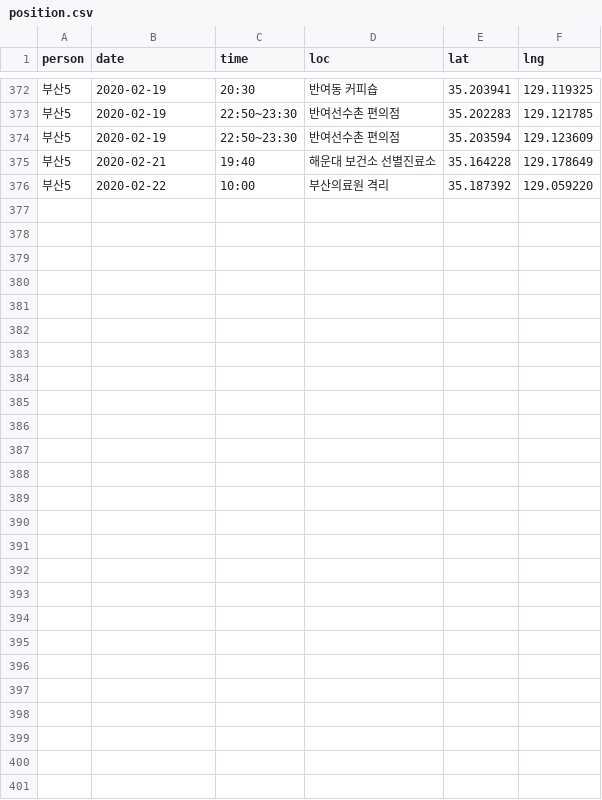
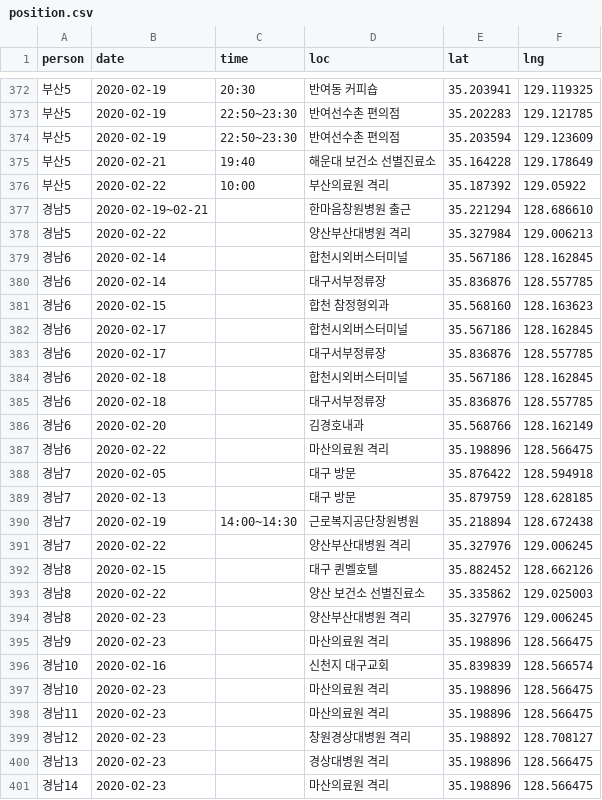
Before and after one commit to soorichu/coronako, a CSV file: public/file/position.csv, drawn as a sheet; only a part is shown, gaps mark what is left out; the diff covers the shown part only.

```diff
--- a/public/file/position.csv
+++ b/public/file/position.csv
@@ -376 +376,26 @@
-부산5,2020-02-22,10:00,부산의료원 격리,35.187392, 129.059220
+부산5,2020-02-22,10:00,부산의료원 격리,35.187392,129.05922
+경남5,2020-02-19~02-21,,한마음창원병원 출근,35.221294,128.686610
+경남5,2020-02-22,,양산부산대병원 격리,35.327984,129.006213
+경남6,2020-02-14,,합천시외버스터미널,35.567186,128.162845
+경남6,2020-02-14,,대구서부정류장,35.836876,128.557785
+경남6,2020-02-15,,합천 참정형외과,35.568160,128.163623
+경남6,2020-02-17,,합천시외버스터미널,35.567186,128.162845
+경남6,2020-02-17,,대구서부정류장,35.836876,128.557785
+경남6,2020-02-18,,합천시외버스터미널,35.567186,128.162845
+경남6,2020-02-18,,대구서부정류장,35.836876,128.557785
+경남6,2020-02-20,,김경호내과,35.568766,128.162149
+경남6,2020-02-22,,마산의료원 격리,35.198896,128.566475
+경남7,2020-02-05,,대구 방문,35.876422,128.594918
+경남7,2020-02-13,,대구 방문,35.879759,128.628185
+경남7,2020-02-19,14:00~14:30,근로복지공단창원병원,35.218894,128.672438
+경남7,2020-02-22,,양산부산대병원 격리,35.327976,129.006245
+경남8,2020-02-15,,대구 퀸벨호텔,35.882452,128.662126
+경남8,2020-02-22,,양산 보건소 선별진료소,35.335862,129.025003
+경남8,2020-02-23,,양산부산대병원 격리,35.327976,129.006245
+경남9,2020-02-23,,마산의료원 격리,35.198896,128.566475
+경남10,2020-02-16,,신천지 대구교회,35.839839,128.566574
+경남10,2020-02-23,,마산의료원 격리,35.198896,128.566475
+경남11,2020-02-23,,마산의료원 격리,35.198896,128.566475
+경남12,2020-02-23,,창원경상대병원 격리,35.198892,128.708127
+경남13,2020-02-23,,경상대병원 격리,35.198896,128.566475
+경남14,2020-02-23,,마산의료원 격리,35.198896,128.566475
```
Also changed, not shown: 2 edited cells elsewhere in this file, public/file/people.csv, 2 other files.
